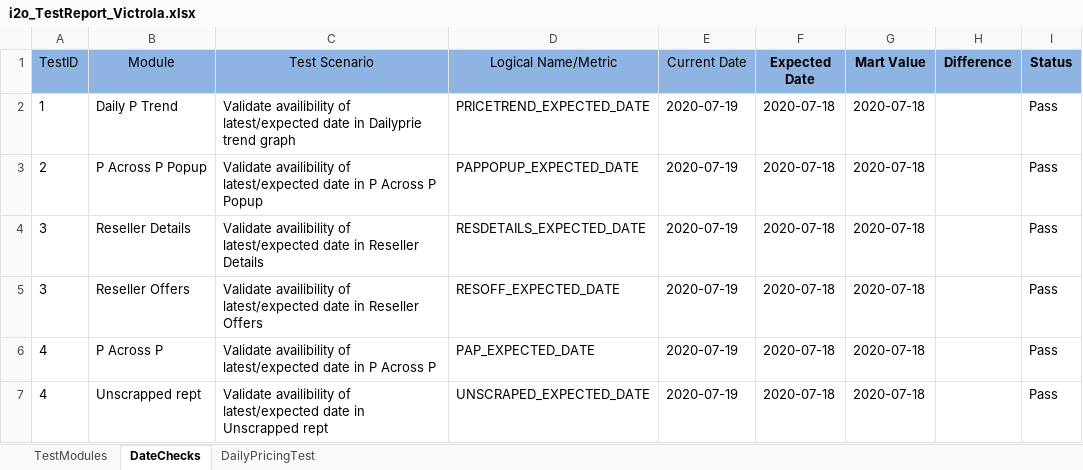
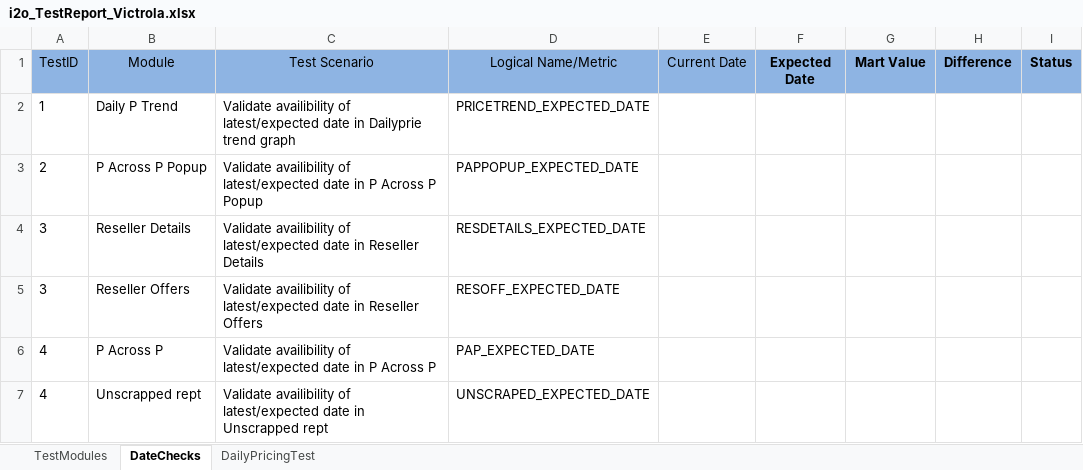
Before and after one commit to spadeinfotech/i2oDailyFeedAutomation, an Excel workbook: DailyPricingAutomationTest/Repo/i2o_TestReport_Victrola.xlsx, sheet DateChecks, drawn as a sheet; values as stored, in another font and other column widths than the file's, no borders; table styles not drawn; the diff names each change by its address in the sheet, - before the commit and + after, or states it on an @@ line.

```diff
--- a/DailyPricingAutomationTest/Repo/i2o_TestReport_Victrola.xlsx (sheet DateChecks)
+++ b/DailyPricingAutomationTest/Repo/i2o_TestReport_Victrola.xlsx (sheet DateChecks)
-E2:E7 (Current Date): 2020-07-19
+E2:E7 (Current Date): (empty)
-F2:F7 (Expected Date): 2020-07-18
+F2:F7 (Expected Date): (empty)
-G2:G7 (Mart Value): 2020-07-18
+G2:G7 (Mart Value): (empty)
-I2:I7 (Status): Pass
+I2:I7 (Status): (empty)
```
Also changed, not shown: sheet DailyPricingTest, sheet TestModules, DailyPricingAutomationTest/Repo/i2o_TestReport_Ausgold.xlsx, DailyPricingAutomationTest/Repo/i2o_TestReport_Dell.xlsx, 24 other files.
